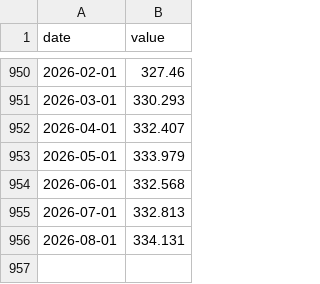
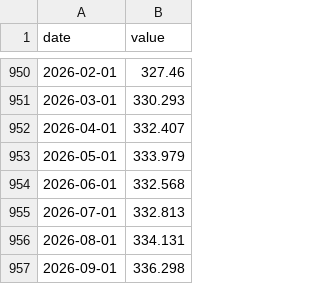
Before and after one commit to DanCunningham22/2026-Midterm, a CSV file: pipeline/backtest/data/econ/CPIAUCSL.csv, drawn as a sheet; only a part is shown, gaps mark what is left out.

```diff
--- a/pipeline/backtest/data/econ/CPIAUCSL.csv
+++ b/pipeline/backtest/data/econ/CPIAUCSL.csv
@@ -956 +956,2 @@ date,value
 2026-08-01,334.131
+2026-09-01,336.298
```
Also changed, not shown: pipeline/backtest/data/econ/CUSR0000SEFV.csv, pipeline/backtest/data/econ/CUSR0000SETB01.csv, 6 other files.
